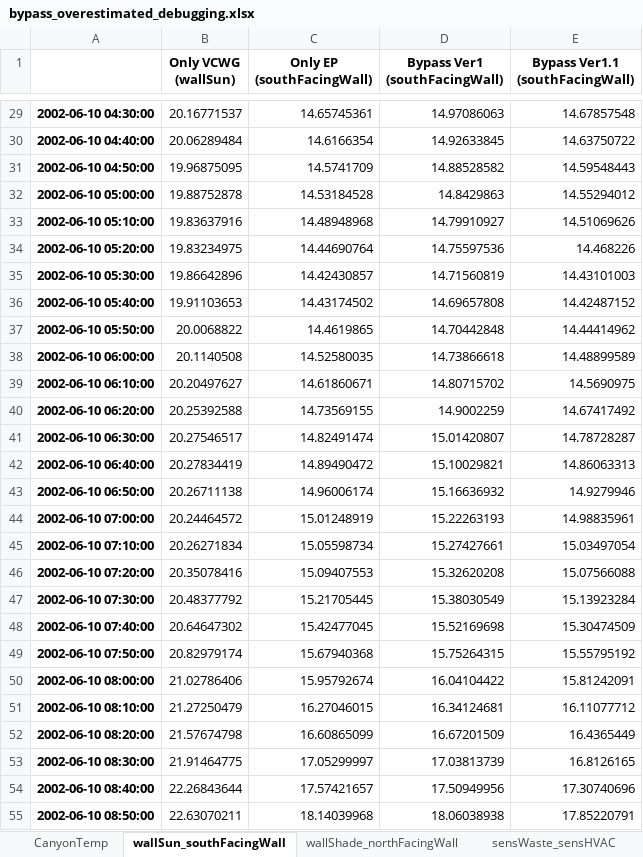
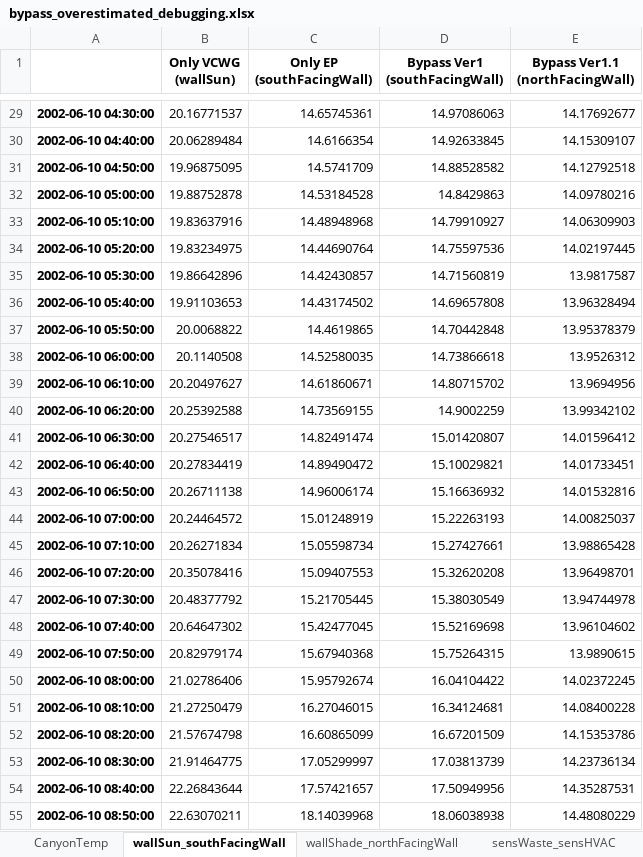
Before and after one commit to xixihaha1995/urban_climate_and_who, an Excel workbook: _2_cases_input_outputs/_05_Basel_BSPR_ue1/bypass_overestimated_debugging.xlsx, sheet wallSun_southFacingWall, drawn as a sheet; only a part is shown, gaps mark what is left out; values as stored, in another font and other column widths than the file's, no borders; the diff covers the shown part only; the diff names each change by its address in the sheet, - before the commit and + after, or states it on an @@ line.

```diff
--- a/_2_cases_input_outputs/_05_Basel_BSPR_ue1/bypass_overestimated_debugging.xlsx (sheet wallSun_southFacingWall)
+++ b/_2_cases_input_outputs/_05_Basel_BSPR_ue1/bypass_overestimated_debugging.xlsx (sheet wallSun_southFacingWall)
-E1: Bypass Ver1.1 (southFacingWall)
+E1: Bypass Ver1.1 (northFacingWall)
-E29 (Bypass Ver1.1 (northFacingWall)): 14.67857548
+E29 (Bypass Ver1.1 (northFacingWall)): 14.17692677
-E30 (Bypass Ver1.1 (northFacingWall)): 14.63750722
+E30 (Bypass Ver1.1 (northFacingWall)): 14.15309107
-E31 (Bypass Ver1.1 (northFacingWall)): 14.59548443
+E31 (Bypass Ver1.1 (northFacingWall)): 14.12792518
-E32 (Bypass Ver1.1 (northFacingWall)): 14.55294012
+E32 (Bypass Ver1.1 (northFacingWall)): 14.09780216
-E33 (Bypass Ver1.1 (northFacingWall)): 14.51069626
+E33 (Bypass Ver1.1 (northFacingWall)): 14.06309903
-E34 (Bypass Ver1.1 (northFacingWall)): 14.468226
+E34 (Bypass Ver1.1 (northFacingWall)): 14.02197445
-E35 (Bypass Ver1.1 (northFacingWall)): 14.43101003
+E35 (Bypass Ver1.1 (northFacingWall)): 13.9817587
-E36 (Bypass Ver1.1 (northFacingWall)): 14.42487152
+E36 (Bypass Ver1.1 (northFacingWall)): 13.96328494
-E37 (Bypass Ver1.1 (northFacingWall)): 14.44414962
+E37 (Bypass Ver1.1 (northFacingWall)): 13.95378379
-E38 (Bypass Ver1.1 (northFacingWall)): 14.48899589
+E38 (Bypass Ver1.1 (northFacingWall)): 13.9526312
-E39 (Bypass Ver1.1 (northFacingWall)): 14.5690975
+E39 (Bypass Ver1.1 (northFacingWall)): 13.9694956
-E40 (Bypass Ver1.1 (northFacingWall)): 14.67417492
+E40 (Bypass Ver1.1 (northFacingWall)): 13.99342102
-E41 (Bypass Ver1.1 (northFacingWall)): 14.78728287
+E41 (Bypass Ver1.1 (northFacingWall)): 14.01596412
-E42 (Bypass Ver1.1 (northFacingWall)): 14.86063313
+E42 (Bypass Ver1.1 (northFacingWall)): 14.01733451
-E43 (Bypass Ver1.1 (northFacingWall)): 14.9279946
+E43 (Bypass Ver1.1 (northFacingWall)): 14.01532816
-E44 (Bypass Ver1.1 (northFacingWall)): 14.98835961
+E44 (Bypass Ver1.1 (northFacingWall)): 14.00825037
-E45 (Bypass Ver1.1 (northFacingWall)): 15.03497054
+E45 (Bypass Ver1.1 (northFacingWall)): 13.98865428
-E46 (Bypass Ver1.1 (northFacingWall)): 15.07566088
+E46 (Bypass Ver1.1 (northFacingWall)): 13.96498701
-E47 (Bypass Ver1.1 (northFacingWall)): 15.13923284
+E47 (Bypass Ver1.1 (northFacingWall)): 13.94744978
-E48 (Bypass Ver1.1 (northFacingWall)): 15.30474509
+E48 (Bypass Ver1.1 (northFacingWall)): 13.96104602
-E49 (Bypass Ver1.1 (northFacingWall)): 15.55795192
+E49 (Bypass Ver1.1 (northFacingWall)): 13.9890615
-E50 (Bypass Ver1.1 (northFacingWall)): 15.81242091
+E50 (Bypass Ver1.1 (northFacingWall)): 14.02372245
-E51 (Bypass Ver1.1 (northFacingWall)): 16.11077712
+E51 (Bypass Ver1.1 (northFacingWall)): 14.08400228
-E52 (Bypass Ver1.1 (northFacingWall)): 16.4365449
+E52 (Bypass Ver1.1 (northFacingWall)): 14.15353786
-E53 (Bypass Ver1.1 (northFacingWall)): 16.8126165
+E53 (Bypass Ver1.1 (northFacingWall)): 14.23736134
-E54 (Bypass Ver1.1 (northFacingWall)): 17.30740696
+E54 (Bypass Ver1.1 (northFacingWall)): 14.35287531
-E55 (Bypass Ver1.1 (northFacingWall)): 17.85220791
+E55 (Bypass Ver1.1 (northFacingWall)): 14.48080229
```
Also changed, not shown: 693 edited cells elsewhere in this sheet, sheet wallShade_northFacingWall, _2_cases_input_outputs/_05_Basel_BSPR_ue1/refining_M2/vcwg_ep_saving/ver1.1/_BSPR_bypass_refining_M2_twoCallings_SpecHumProfile_Ratio.xlsx, _2_cases_input_outputs/_05_Basel_BSPR_ue1/refining_M2/vcwg_ep_saving/ver1.1/_BSPR_bypass_refining_M2_twoCallings_TempProfile_K.xlsx, 13 other files.
